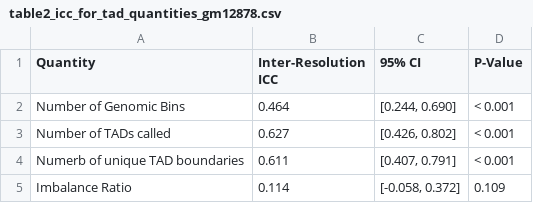
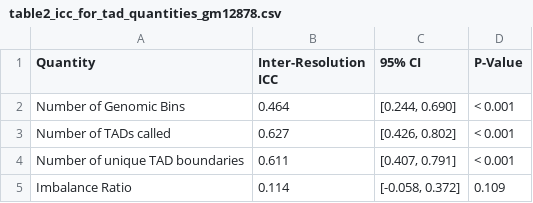
Before and after one commit to stilianoudakis/TAD_predictive_modeling, a CSV file: Manuscript/Tables/table2_icc_for_tad_quantities_gm12878.csv, drawn as a sheet.

Commit message:
editted table

```diff
--- a/Manuscript/Tables/table2_icc_for_tad_quantities_gm12878.csv
+++ b/Manuscript/Tables/table2_icc_for_tad_quantities_gm12878.csv
@@ -3,3 +3,3 @@ Number of Genomic Bins,0.464,"[0.244, 0.690]",< 0.001
 Number of TADs called,0.627,"[0.426, 0.802]",< 0.001
-Numerb of unique TAD boundaries,0.611,"[0.407, 0.791]",< 0.001
+Number of unique TAD boundaries,0.611,"[0.407, 0.791]",< 0.001
 Imbalance Ratio,0.114,"[-0.058, 0.372]",0.109
```
